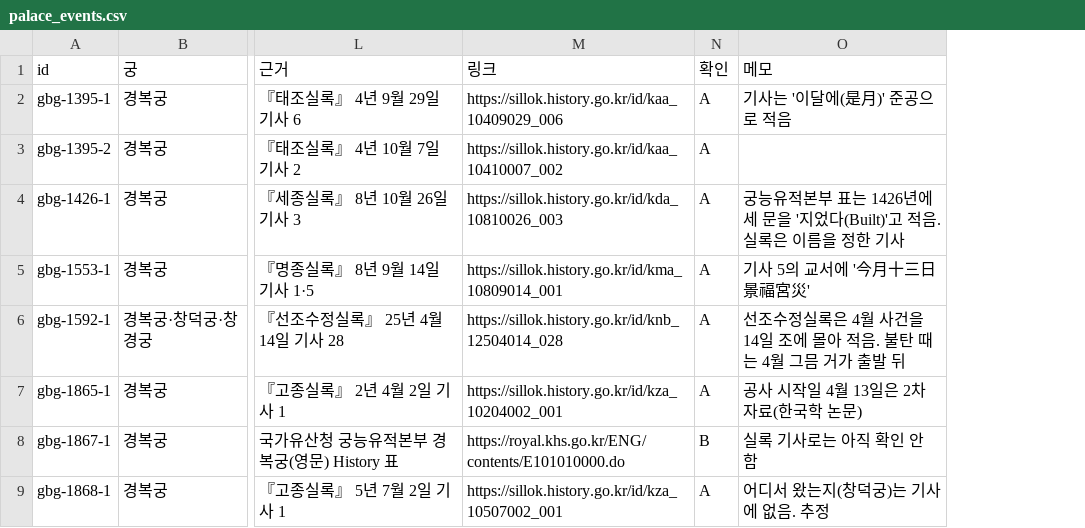
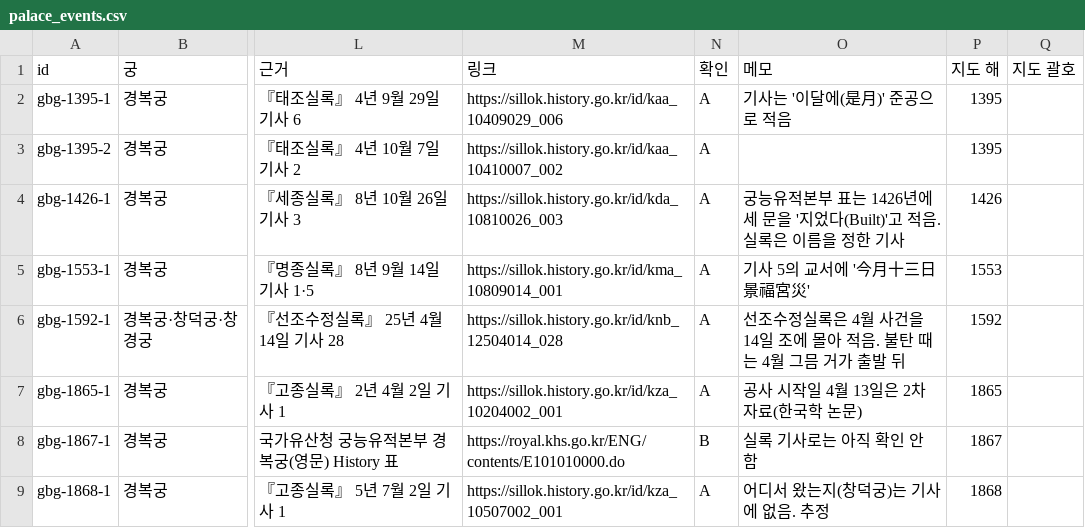
Before and after one commit to rosewein/rosewein.github.com, a CSV file: seoul-layer-map/data/palace_events.csv, drawn as a sheet; only a part is shown, gaps mark what is left out; the diff names each change by its address in the sheet, - before the commit and + after, or states it on an @@ line.

```diff
--- a/seoul-layer-map/data/palace_events.csv
+++ b/seoul-layer-map/data/palace_events.csv
+column P (지도 해), rows 2-9: 1395 | 1395 | 1426 | 1553 | 1592 | 1865 | 1867 | 1868
+column Q (지도 괄호), empty
```
Also changed, not shown: 6 other files.
